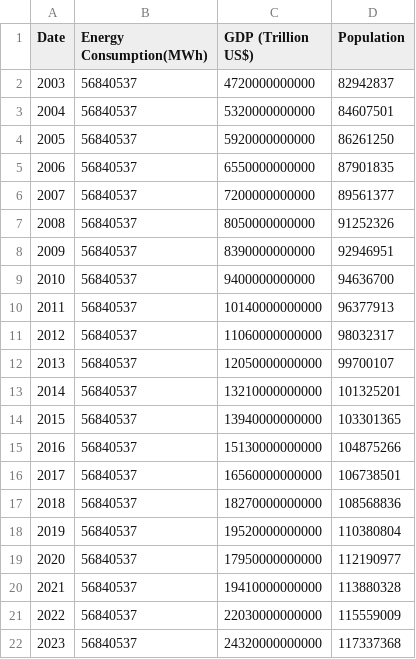
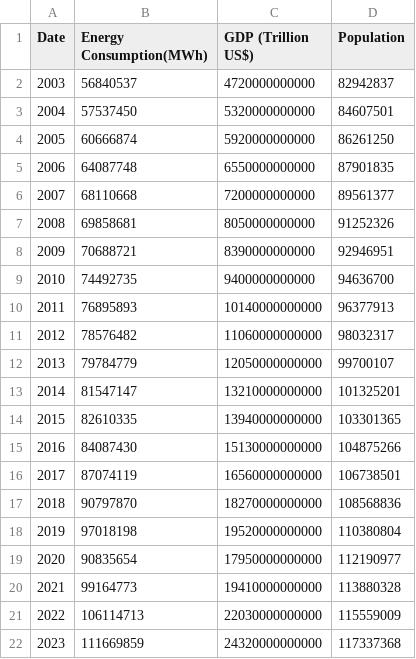
Before and after one commit to baguvix0615/sakto-nani, a CSV file: finale.csv, drawn as a sheet.

Commit message:
Add files via upload

```diff
--- a/finale.csv
+++ b/finale.csv
@@ -2,21 +2,21 @@ Date,Energy Consumption(MWh),GDP (Trillion US$),Population
 2003,56840537,4720000000000,82942837
-2004,56840537,5320000000000,84607501
-2005,56840537,5920000000000,86261250
-2006,56840537,6550000000000,87901835
-2007,56840537,7200000000000,89561377
-2008,56840537,8050000000000,91252326
-2009,56840537,8390000000000,92946951
-2010,56840537,9400000000000,94636700
-2011,56840537,10140000000000,96377913
-2012,56840537,11060000000000,98032317
-2013,56840537,12050000000000,99700107
-2014,56840537,13210000000000,101325201
-2015,56840537,13940000000000,103301365
-2016,56840537,15130000000000,104875266
-2017,56840537,16560000000000,106738501
-2018,56840537,18270000000000,108568836
-2019,56840537,19520000000000,110380804
-2020,56840537,17950000000000,112190977
-2021,56840537,19410000000000,113880328
-2022,56840537,22030000000000,115559009
-2023,56840537,24320000000000,117337368
+2004,57537450,5320000000000,84607501
+2005,60666874,5920000000000,86261250
+2006,64087748,6550000000000,87901835
+2007,68110668,7200000000000,89561377
+2008,69858681,8050000000000,91252326
+2009,70688721,8390000000000,92946951
+2010,74492735,9400000000000,94636700
+2011,76895893,10140000000000,96377913
+2012,78576482,11060000000000,98032317
+2013,79784779,12050000000000,99700107
+2014,81547147,13210000000000,101325201
+2015,82610335,13940000000000,103301365
+2016,84087430,15130000000000,104875266
+2017,87074119,16560000000000,106738501
+2018,90797870,18270000000000,108568836
+2019,97018198,19520000000000,110380804
+2020,90835654,17950000000000,112190977
+2021,99164773,19410000000000,113880328
+2022,106114713,22030000000000,115559009
+2023,111669859,24320000000000,117337368
```
